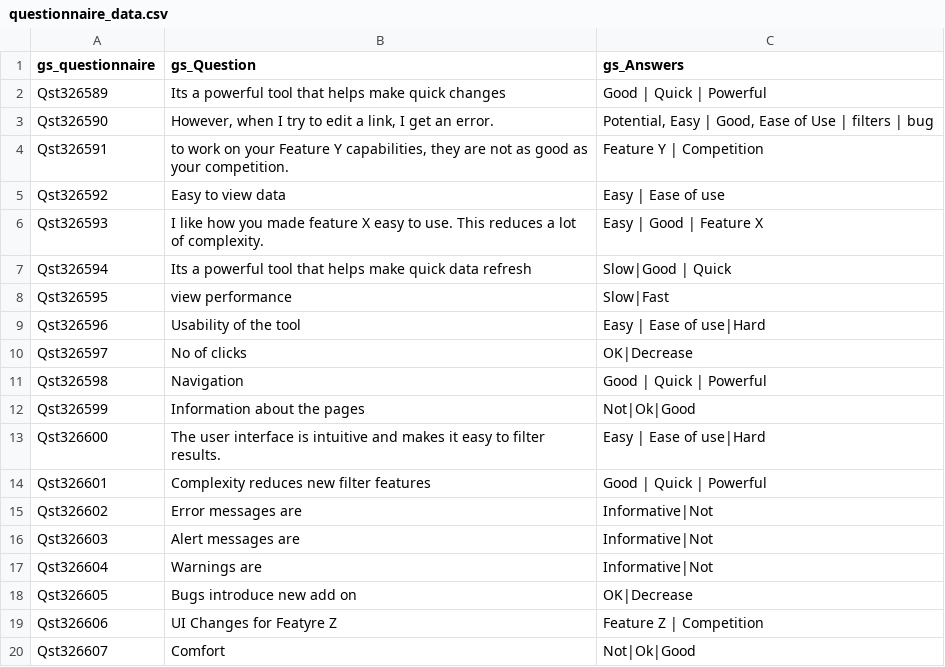
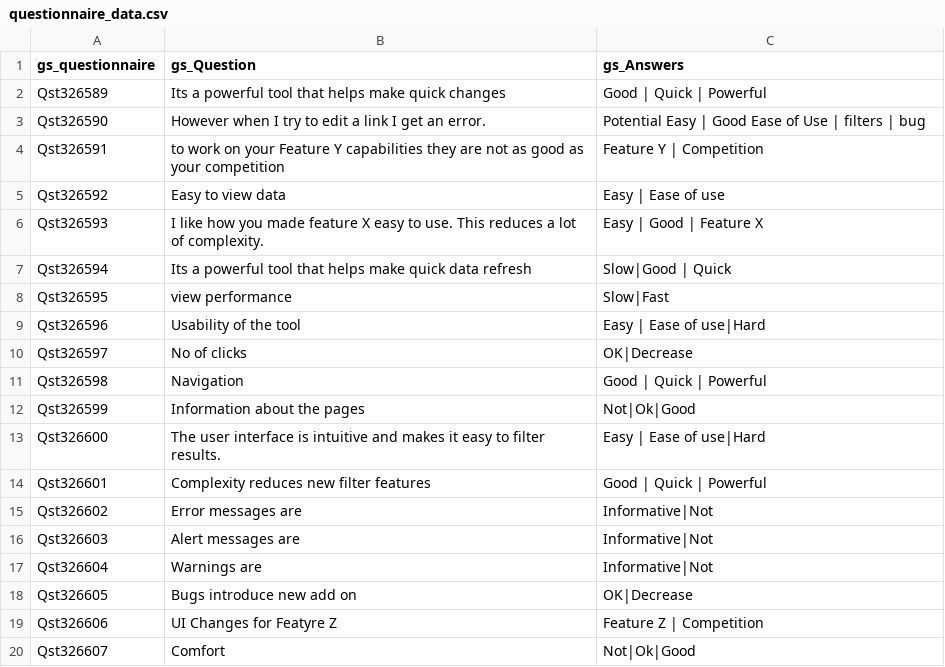
Before and after one commit to gsakthi/PowerPlatformSamples, a CSV file: questionnaire_data.csv, drawn as a sheet; the diff names each change by its address in the sheet, - before the commit and + after, or states it on an @@ line.

Commit message:
changes

```diff
--- a/questionnaire_data.csv
+++ b/questionnaire_data.csv
-B3 (gs_Question): However, when I try to edit a link, I get…
+B3 (gs_Question): However when I try to edit a link I get…
-C3 (gs_Answers): Potential, Easy | Good, Ease of…
+C3 (gs_Answers): Potential Easy | Good Ease of…
-B4 (gs_Question): …Feature Y capabilities, they are not as good as your competition.
+B4 (gs_Question): …Feature Y capabilities they are not as good as your competition
```
